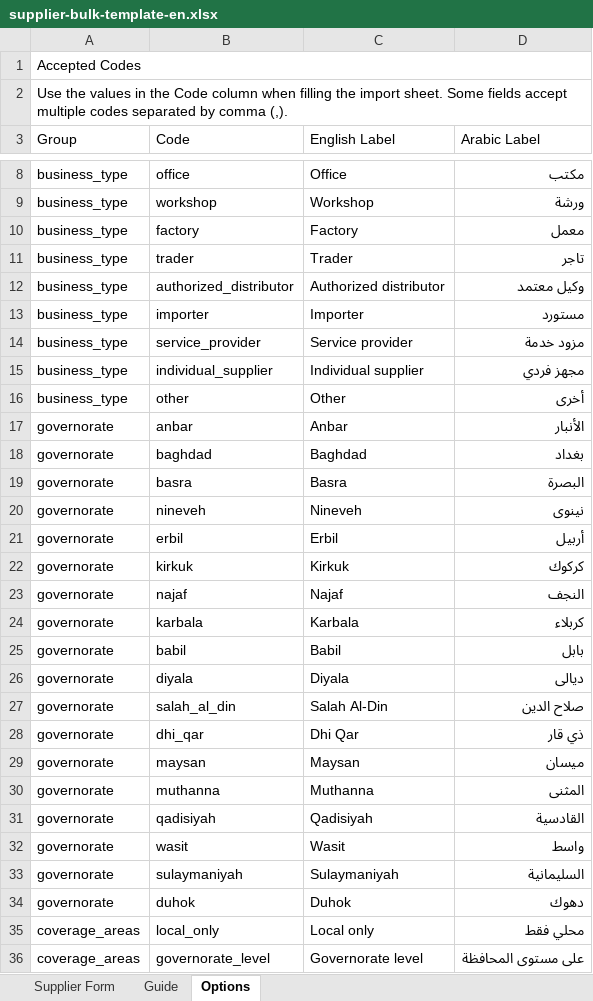
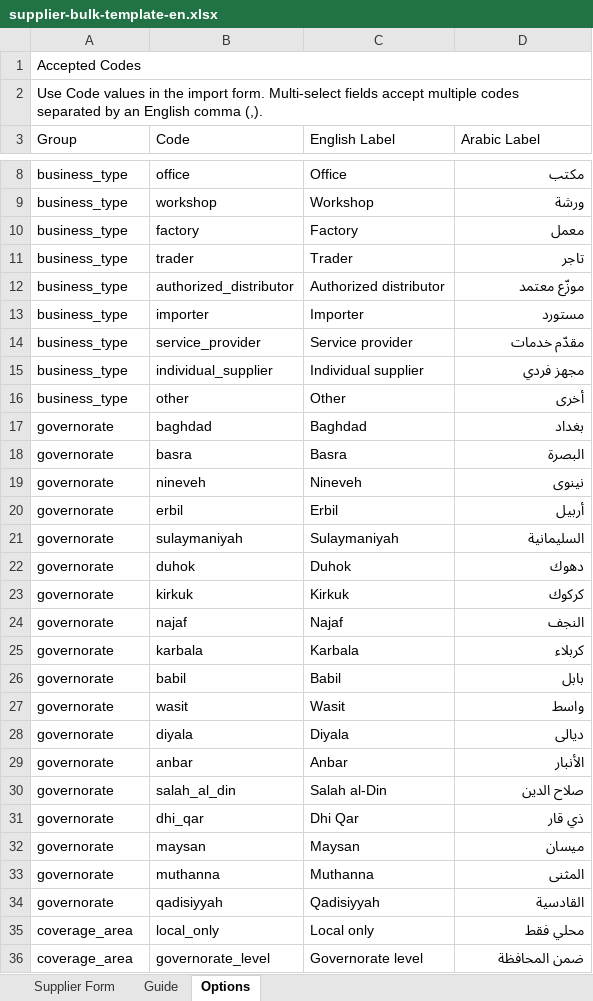
Before and after one commit to mamounabdullah95-lab/Mujahiz.IQ, an Excel workbook: public/templates/supplier-bulk-template-en.xlsx, sheet Options, drawn as a sheet; only a part is shown, gaps mark what is left out; values as stored, in another font and other column widths than the file's, no cell formats; table styles not drawn; addresses are those after the commit; the diff covers the shown part only; the diff names each change by its address in the sheet, - before the commit and + after, or states it on an @@ line.

```diff
--- a/public/templates/supplier-bulk-template-en.xlsx (sheet Options)
+++ b/public/templates/supplier-bulk-template-en.xlsx (sheet Options)
-A2 (Group): Use the values in the Code column when filling the import sheet. Some fields accept multiple codes separated by comma (,).
+A2 (Group): Use Code values in the import form. Multi-select fields accept multiple codes separated by an English comma (,).
-D12 (Arabic Label): وكيل معتمد
+D12 (Arabic Label): موزّع معتمد
-D14 (Arabic Label): مزود خدمة
+D14 (Arabic Label): مقدّم خدمات
@@ row 33 moved to row 21: governorate @@
@@ row 34 moved to row 22: governorate @@
@@ row 32 moved to row 27: governorate @@
@@ row 17 moved to row 29: governorate @@
-C30 (English Label): Salah Al-Din
+C30 (English Label): Salah al-Din
-B34 (Code): qadisiyah
+B34 (Code): qadisiyyah
-C34 (English Label): Qadisiyah
+C34 (English Label): Qadisiyyah
-A35:A36 (Group): coverage_areas
+A35:A36 (Group): coverage_area
-D36 (Arabic Label): على مستوى المحافظة
+D36 (Arabic Label): ضمن المحافظة
```
Also changed, not shown: 7 added rows, 5 removed rows and 96 edited cells elsewhere in this sheet, sheet Supplier Form, sheet Guide, cell formats, public/templates/supplier-bulk-template-ar.xlsx, public/templates/supplier-single-template-ar.xlsx, 4 other files.
